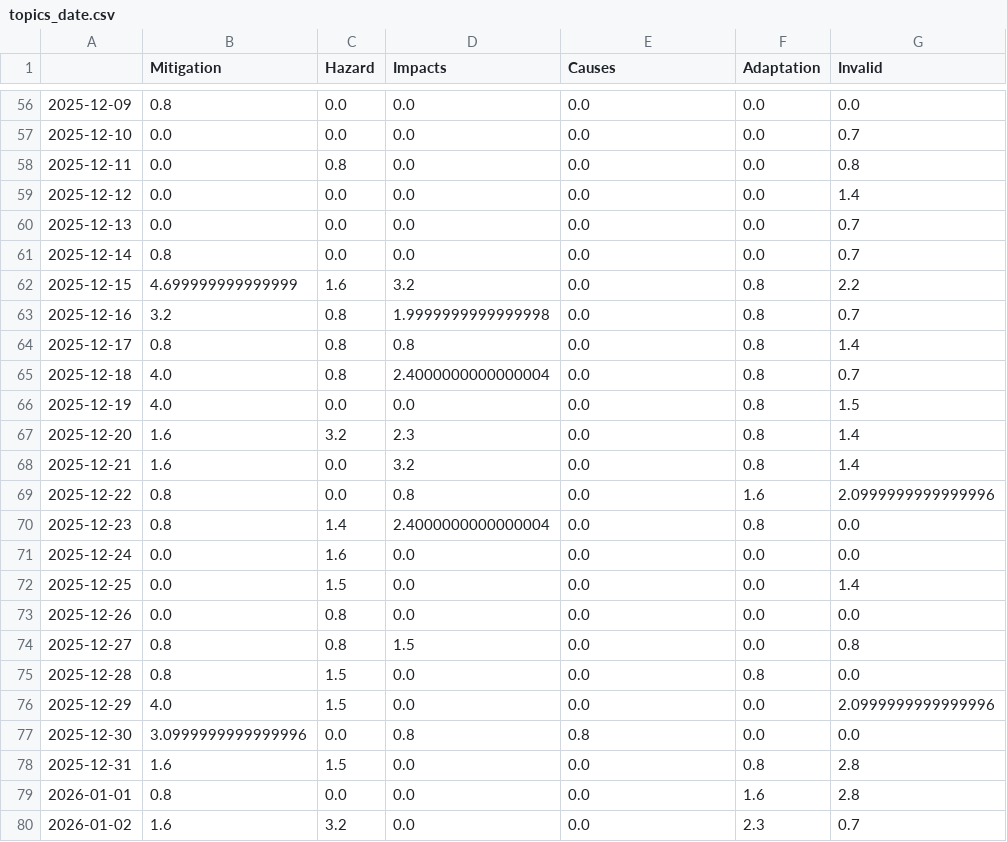
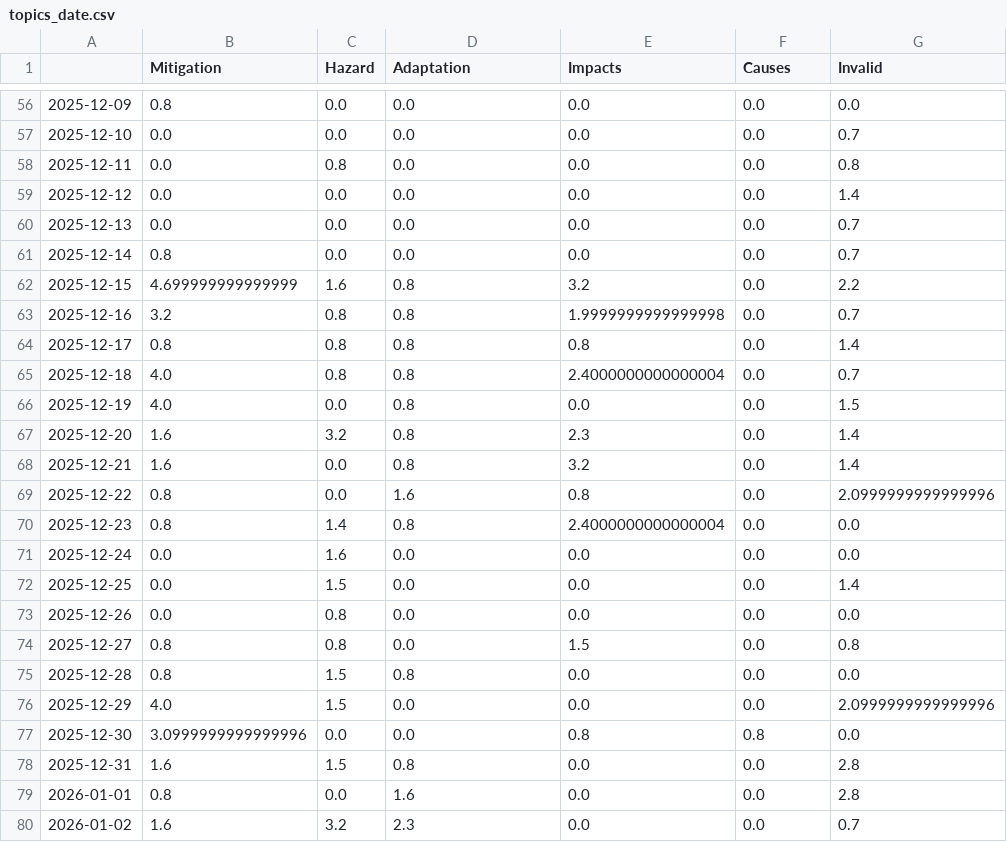
Before and after one commit to svpblank1/FogIsComing, a CSV file: csv/topics_date.csv, drawn as a sheet; only a part is shown, gaps mark what is left out; the diff covers the shown part only.

```diff
--- a/csv/topics_date.csv
+++ b/csv/topics_date.csv
@@ -1 +1 @@
-,Mitigation,Hazard,Impacts,Causes,Adaptation,Invalid
+,Mitigation,Hazard,Adaptation,Impacts,Causes,Invalid
@@ -61,11 +61,11 @@
 2025-12-14,0.8,0.0,0.0,0.0,0.0,0.7
-2025-12-15,4.699999999999999,1.6,3.2,0.0,0.8,2.2
-2025-12-16,3.2,0.8,1.9999999999999998,0.0,0.8,0.7
-2025-12-17,0.8,0.8,0.8,0.0,0.8,1.4
-2025-12-18,4.0,0.8,2.4000000000000004,0.0,0.8,0.7
-2025-12-19,4.0,0.0,0.0,0.0,0.8,1.5
-2025-12-20,1.6,3.2,2.3,0.0,0.8,1.4
-2025-12-21,1.6,0.0,3.2,0.0,0.8,1.4
-2025-12-22,0.8,0.0,0.8,0.0,1.6,2.0999999999999996
-2025-12-23,0.8,1.4,2.4000000000000004,0.0,0.8,0.0
+2025-12-15,4.699999999999999,1.6,0.8,3.2,0.0,2.2
+2025-12-16,3.2,0.8,0.8,1.9999999999999998,0.0,0.7
+2025-12-17,0.8,0.8,0.8,0.8,0.0,1.4
+2025-12-18,4.0,0.8,0.8,2.4000000000000004,0.0,0.7
+2025-12-19,4.0,0.0,0.8,0.0,0.0,1.5
+2025-12-20,1.6,3.2,0.8,2.3,0.0,1.4
+2025-12-21,1.6,0.0,0.8,3.2,0.0,1.4
+2025-12-22,0.8,0.0,1.6,0.8,0.0,2.0999999999999996
+2025-12-23,0.8,1.4,0.8,2.4000000000000004,0.0,0.0
 2025-12-24,0.0,1.6,0.0,0.0,0.0,0.0
@@ -73,8 +73,8 @@
 2025-12-26,0.0,0.8,0.0,0.0,0.0,0.0
-2025-12-27,0.8,0.8,1.5,0.0,0.0,0.8
-2025-12-28,0.8,1.5,0.0,0.0,0.8,0.0
+2025-12-27,0.8,0.8,0.0,1.5,0.0,0.8
+2025-12-28,0.8,1.5,0.8,0.0,0.0,0.0
 2025-12-29,4.0,1.5,0.0,0.0,0.0,2.0999999999999996
-2025-12-30,3.0999999999999996,0.0,0.8,0.8,0.0,0.0
-2025-12-31,1.6,1.5,0.0,0.0,0.8,2.8
-2026-01-01,0.8,0.0,0.0,0.0,1.6,2.8
-2026-01-02,1.6,3.2,0.0,0.0,2.3,0.7
+2025-12-30,3.0999999999999996,0.0,0.0,0.8,0.8,0.0
+2025-12-31,1.6,1.5,0.8,0.0,0.0,2.8
+2026-01-01,0.8,0.0,1.6,0.0,0.0,2.8
+2026-01-02,1.6,3.2,2.3,0.0,0.0,0.7
```
Also changed, not shown: 1 added row and 73 edited cells elsewhere in this file, 5 other files.
